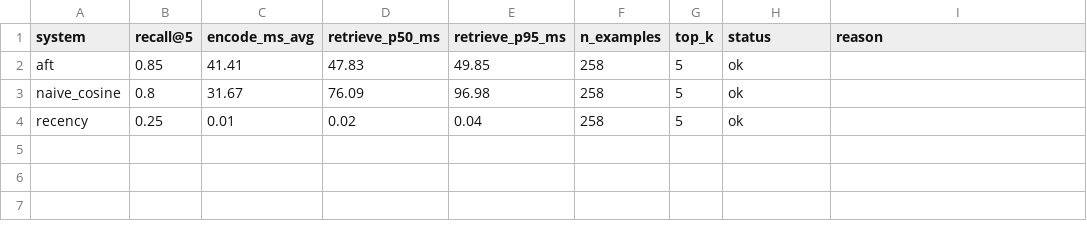
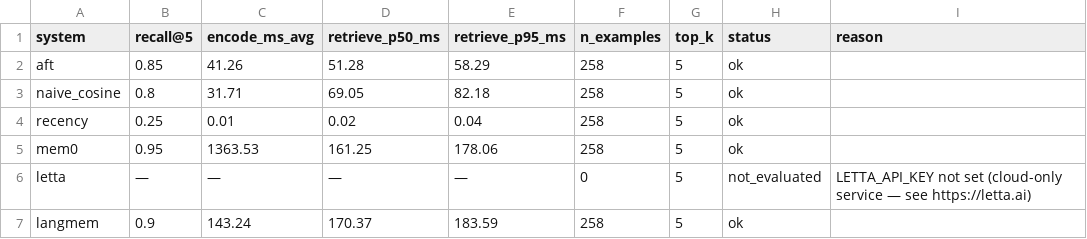
Before and after one commit to gianlucamazza/emotional-memory, a CSV file: benchmarks/comparative/results.csv, drawn as a sheet.

```diff
--- a/benchmarks/comparative/results.csv
+++ b/benchmarks/comparative/results.csv
@@ -1,4 +1,7 @@
 system,recall@5,encode_ms_avg,retrieve_p50_ms,retrieve_p95_ms,n_examples,top_k,status,reason
-aft,0.85,41.41,47.83,49.85,258,5,ok,
-naive_cosine,0.8,31.67,76.09,96.98,258,5,ok,
+aft,0.85,41.26,51.28,58.29,258,5,ok,
+naive_cosine,0.8,31.71,69.05,82.18,258,5,ok,
 recency,0.25,0.01,0.02,0.04,258,5,ok,
+mem0,0.95,1363.53,161.25,178.06,258,5,ok,
+letta,—,—,—,—,0,5,not_evaluated,LETTA_API_KEY not set (cloud-only service — see https://letta.ai)
+langmem,0.9,143.24,170.37,183.59,258,5,ok,
```
Also changed, not shown: 7 other files.
